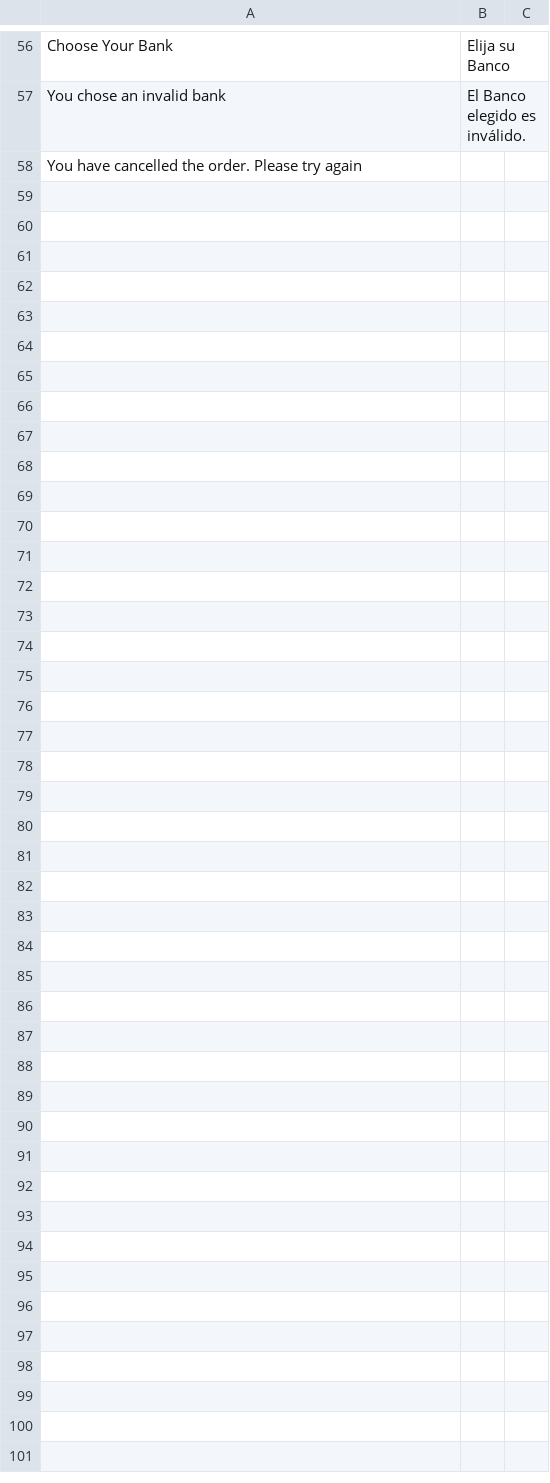
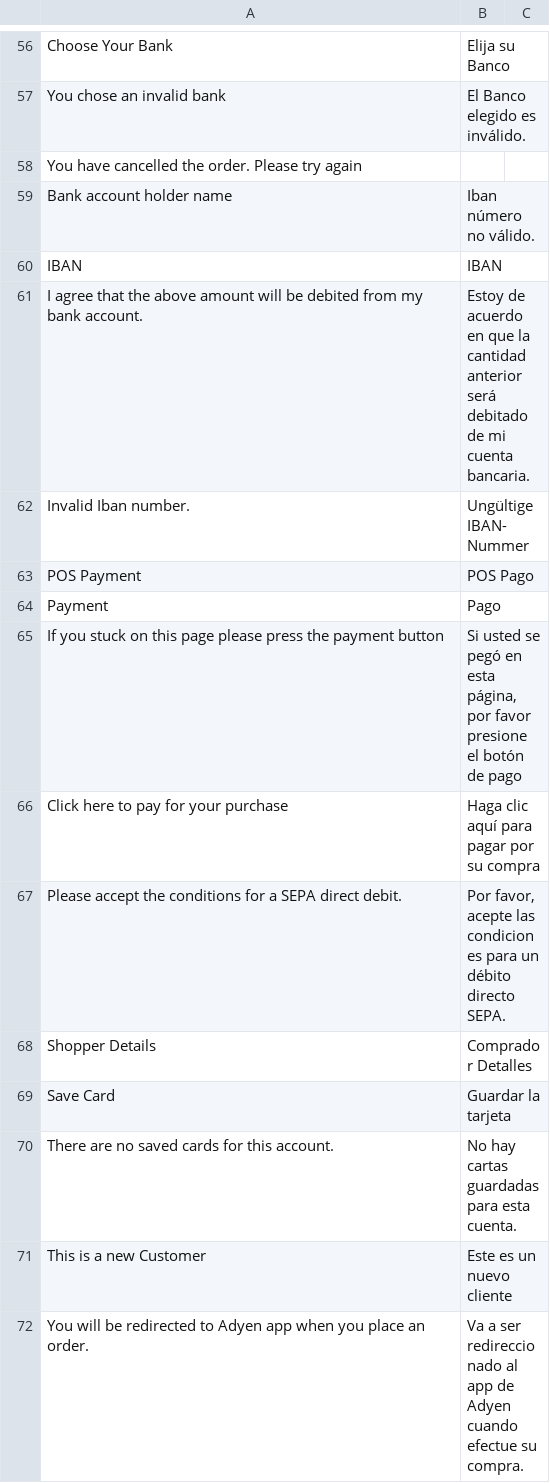
Before and after one commit to wardcapp/adyen-magento, a CSV file: app/locale/es_ES/Adyen_Payment.csv, drawn as a sheet; only a part is shown, gaps mark what is left out.

```diff
--- a/app/locale/es_ES/Adyen_Payment.csv
+++ b/app/locale/es_ES/Adyen_Payment.csv
@@ -58 +58,15 @@
 "You have cancelled the order. Please try again"
+"Bank account holder name","Iban número no válido."
+"IBAN","IBAN"
+"I agree that the above amount will be debited from my bank account.", "Estoy de acuerdo en que la cantidad anterior será debitado de mi cuenta bancaria."
+"Invalid Iban number.","Ungültige IBAN-Nummer"
+"POS Payment","POS Pago"
+"Payment","Pago"
+"If you stuck on this page please press the payment button","Si usted se pegó en esta página, por favor presione el botón de pago"
+"Click here to pay for your purchase", "Haga clic aquí para pagar por su compra"
+"Please accept the conditions for a SEPA direct debit.", "Por favor, acepte las condiciones para un débito directo SEPA."
+"Shopper Details", "Comprador Detalles"
+"Save Card", "Guardar la tarjeta"
+"There are no saved cards for this account.", "No hay cartas guardadas para esta cuenta."
+"This is a new Customer", "Este es un nuevo cliente"
+"You will be redirected to Adyen app when you place an order.", "Va a ser redireccionado al app de Adyen cuando efectue su compra."
```
Also changed, not shown: app/locale/de_DE/Adyen_Payment.csv, app/locale/fr_FR/Adyen_Payment.csv, 2 other files.
